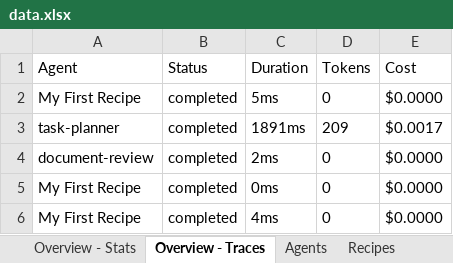
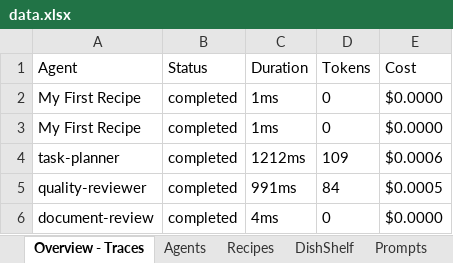
Before and after one commit to Irshadsmart/playwright-agentoven, an Excel workbook: data/data.xlsx, sheet Overview - Traces, drawn as a sheet; values as stored, in another font and other column widths than the file's, no borders; removed rows and columns are numbered as before the commit, all else as after; the diff names each change by its address in the sheet, - before the commit and + after, or states it on an @@ line.

```diff
--- a/data/data.xlsx (sheet Overview - Traces)
+++ b/data/data.xlsx (sheet Overview - Traces)
-sheet tab: Overview - Stats
-C2 (Duration): 5ms
+C2 (Duration): 1ms
-row 3: task-planner | completed | 1891ms | 209 | $0.0017
-row 4: document-review | completed | 2ms | 0 | $0.0000
-C3 (Duration): 0ms
+C3 (Duration): 1ms
+row 4: task-planner | completed | 1212ms | 109 | $0.0006
+row 5: quality-reviewer | completed | 991ms | 84 | $0.0005
-A6 (Agent): My First Recipe
+A6 (Agent): document-review
```
Also changed, not shown: sheet Model Catalog, sheet Agents, sheet Providers, sheet RAG Pipelines, sheet MCP Tools, sheet Prompts, 3 more sheets, 1 other file.
